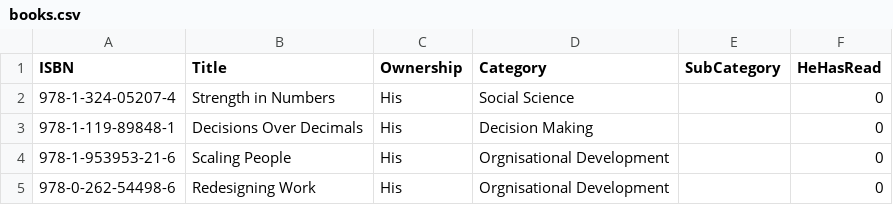
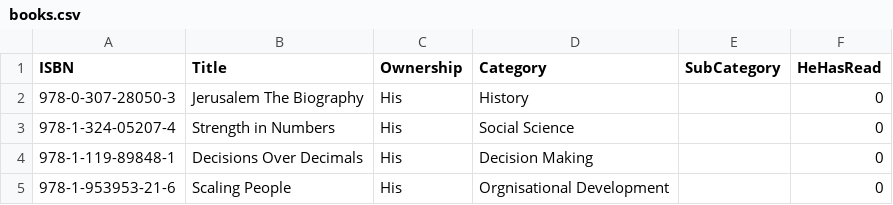
Before and after one commit to ThoughtfulPractice/books_catalogue_vis, a CSV file: data/raw/books.csv, drawn as a sheet; only a part is shown; the shorter side is filled out with more unchanged rows; the diff names each change by its address in the sheet, - before the commit and + after, or states it on an @@ line.

Commit message:
Update books.csv

```diff
--- a/data/raw/books.csv
+++ b/data/raw/books.csv
+row 2: 978-0-307-28050-3 | Jerusalem The Biography | His | History |  | 0
```
